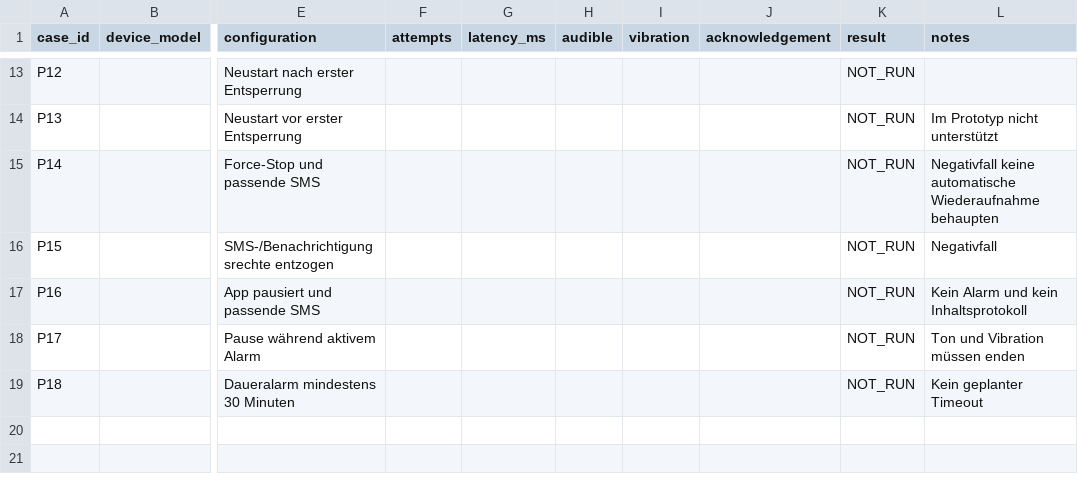
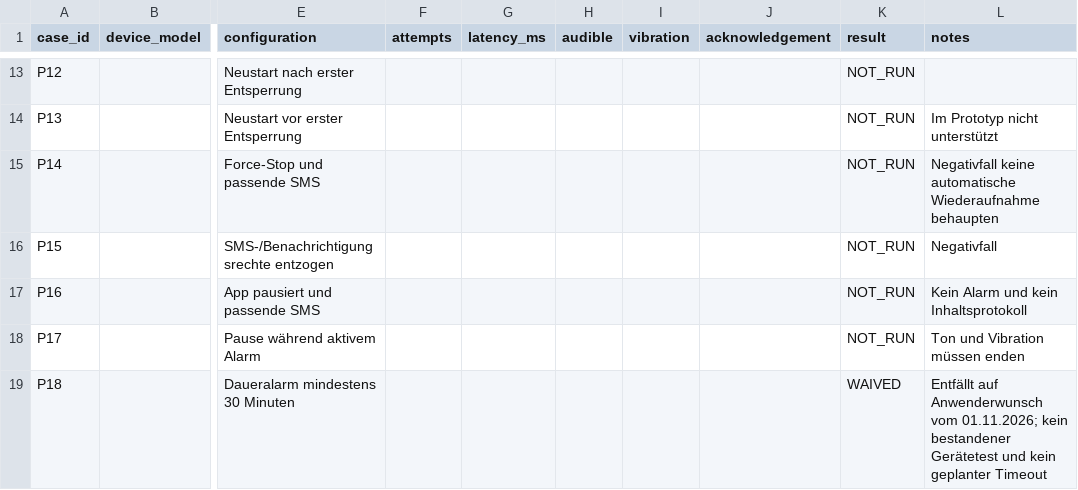
Before and after one commit to Snadretto/SMS-Alert, a CSV file: docs/testing/A01-device-matrix.csv, drawn as a sheet; only a part is shown, gaps mark what is left out; the diff names each change by its address in the sheet, - before the commit and + after, or states it on an @@ line.

```diff
--- a/docs/testing/A01-device-matrix.csv
+++ b/docs/testing/A01-device-matrix.csv
-K19 (result): NOT_RUN
+K19 (result): WAIVED
-L19 (notes): Kein geplanter Timeout
+L19 (notes): Entfällt auf Anwenderwunsch vom 01.11.2026; kein bestandener Gerätetest und kein geplanter Timeout
```
Also changed, not shown: docs/testing/MVP-device-matrix.csv, 5 other files.
